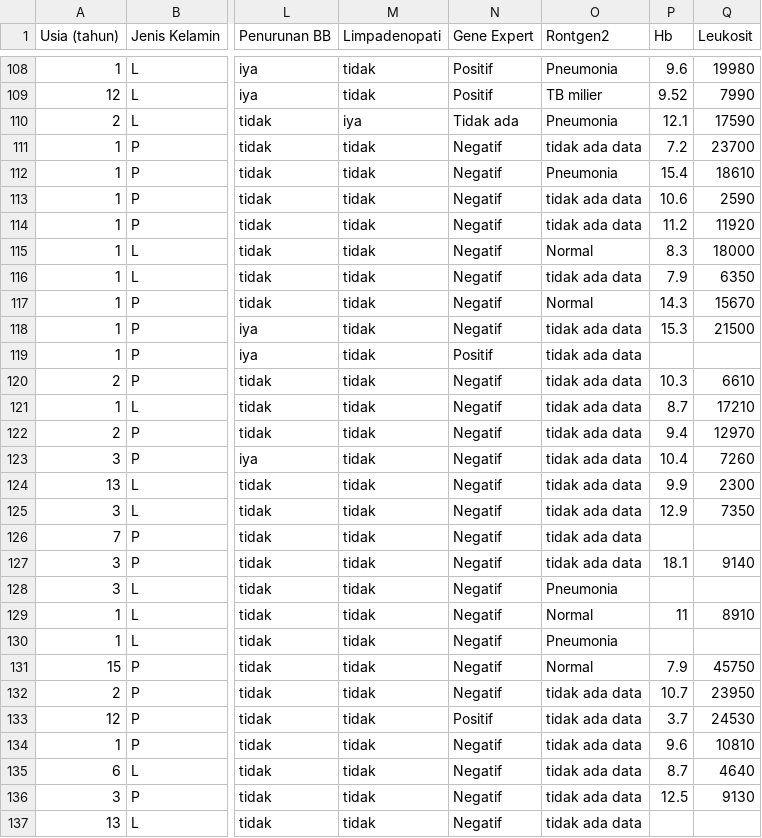
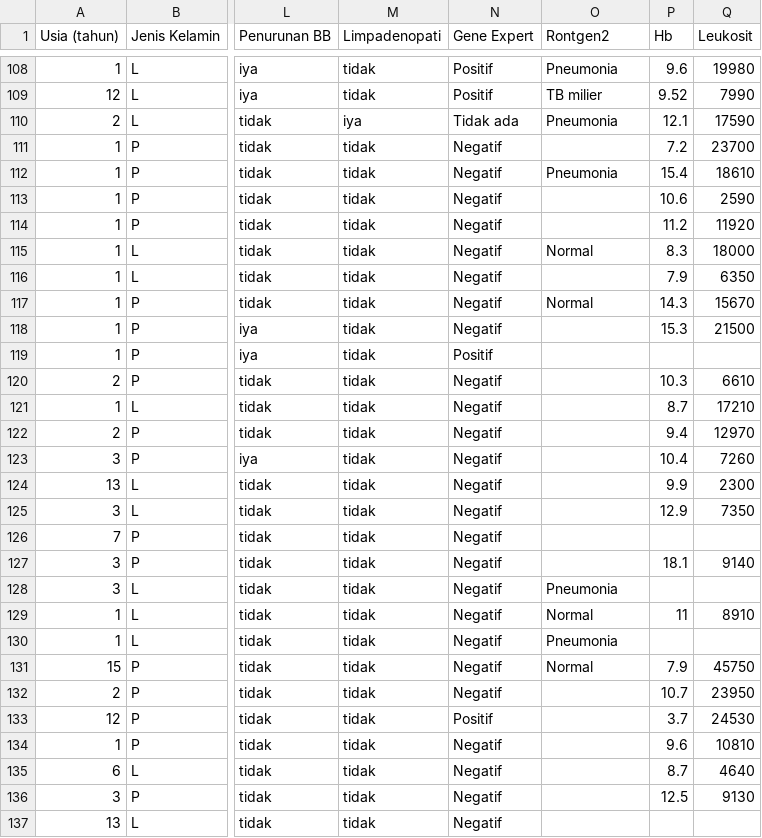
Before and after one commit to ahdani123/dataset, a CSV file: tb8.csv, drawn as a sheet; only a part is shown, gaps mark what is left out; the diff covers the shown part only; the diff names each change by its address in the sheet, - before the commit and + after, or states it on an @@ line.

Commit message:
Update tb8.csv

```diff
--- a/tb8.csv
+++ b/tb8.csv
-O111 (Rontgen2): tidak ada data
+O111 (Rontgen2): (empty)
-O113:O114 (Rontgen2): tidak ada data
+O113:O114 (Rontgen2): (empty)
-O116 (Rontgen2): tidak ada data
+O116 (Rontgen2): (empty)
-O118:O127 (Rontgen2): tidak ada data
+O118:O127 (Rontgen2): (empty)
-O132:O137 (Rontgen2): tidak ada data
+O132:O137 (Rontgen2): (empty)
```
Also changed, not shown: 16 edited cells elsewhere in this file.
